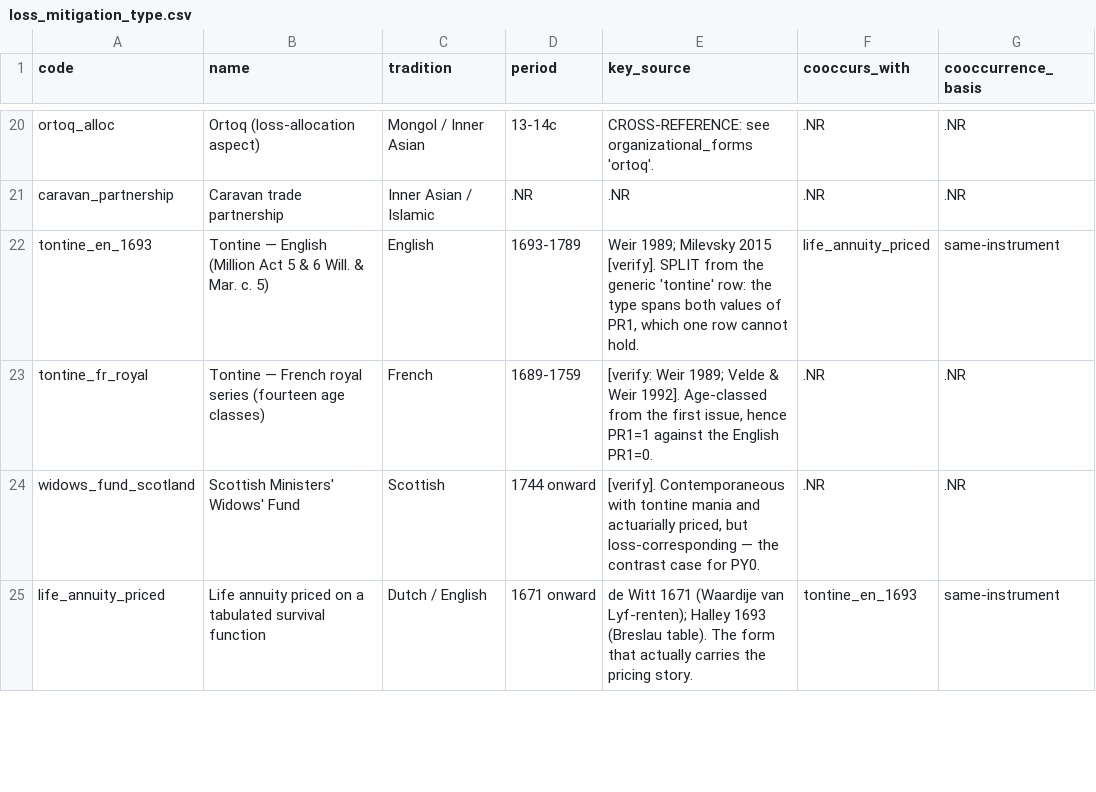
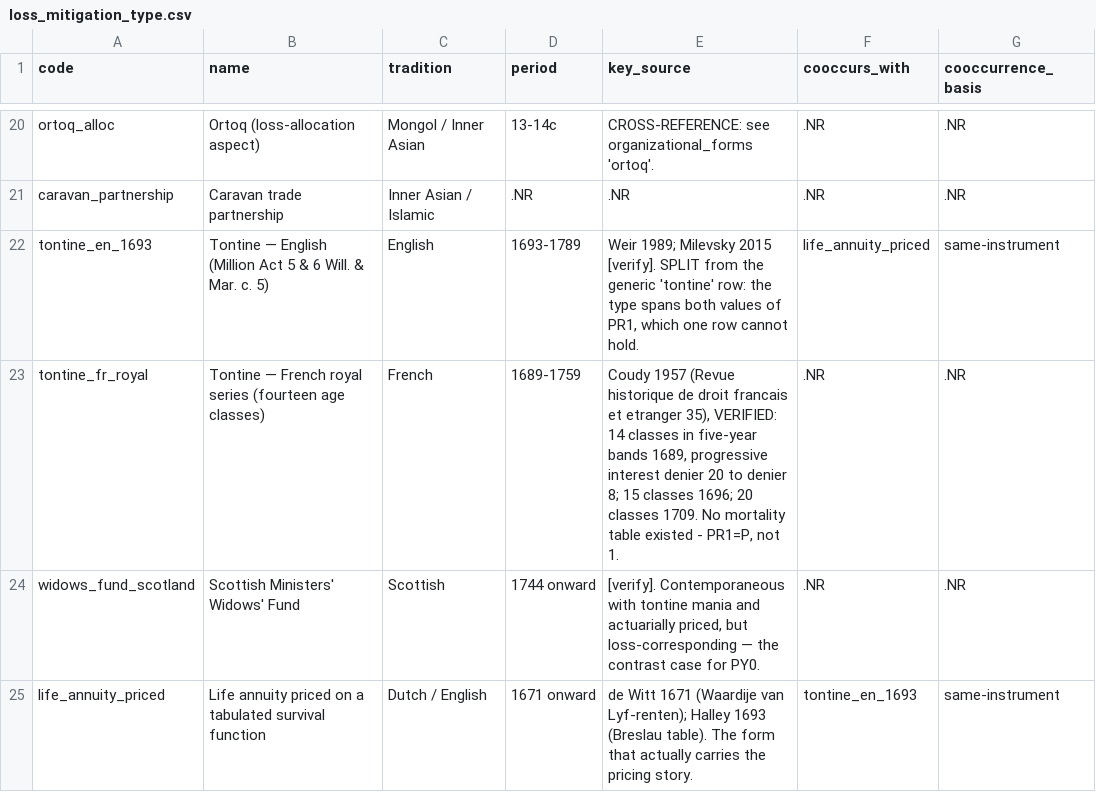
Before and after one commit to michaelschiltz/HistorEE_codebooks, a CSV file: vocabularies/loss_mitigation_type.csv, drawn as a sheet; only a part is shown, gaps mark what is left out.

```diff
--- a/vocabularies/loss_mitigation_type.csv
+++ b/vocabularies/loss_mitigation_type.csv
@@ -22,3 +22,3 @@ caravan_partnership,Caravan trade partnership,Inner Asian / Islamic,.NR,.NR,.NR,
 tontine_en_1693,Tontine — English (Million Act 5 & 6 Will. & Mar. c. 5),English,1693-1789,"Weir 1989; Milevsky 2015 [verify]. SPLIT from the generic 'tontine' row: the type spans both values of PR1, which one row cannot hold.",life_annuity_priced,same-instrument
-tontine_fr_royal,Tontine — French royal series (fourteen age classes),French,1689-1759,"[verify: Weir 1989; Velde & Weir 1992]. Age-classed from the first issue, hence PR1=1 against the English PR1=0.",.NR,.NR
+tontine_fr_royal,Tontine — French royal series (fourteen age classes),French,1689-1759,"Coudy 1957 (Revue historique de droit francais et etranger 35), VERIFIED: 14 classes in five-year bands 1689, progressive interest denier 20 to denier 8; 15 classes 1696; 20 classes 1709. No mortality table existed - PR1=P, not 1.",.NR,.NR
 widows_fund_scotland,Scottish Ministers' Widows' Fund,Scottish,1744 onward,"[verify]. Contemporaneous with tontine mania and actuarially priced, but loss-corresponding — the contrast case for PY0.",.NR,.NR
```
Also changed, not shown: datasets/loss_mitigation_forms/data.csv, 4 other files.
